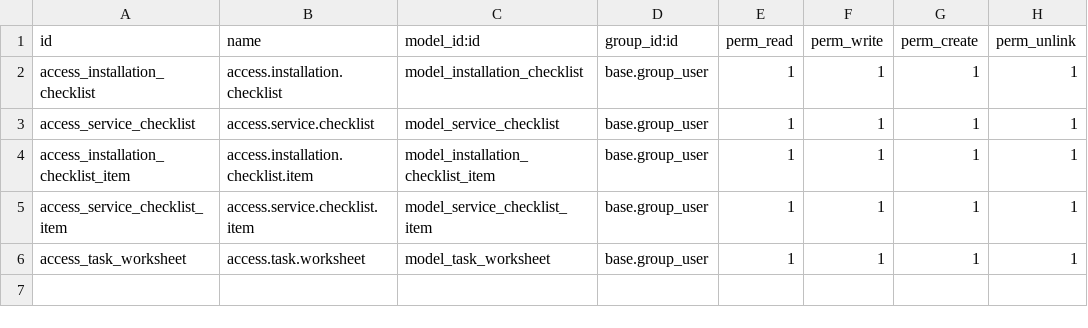
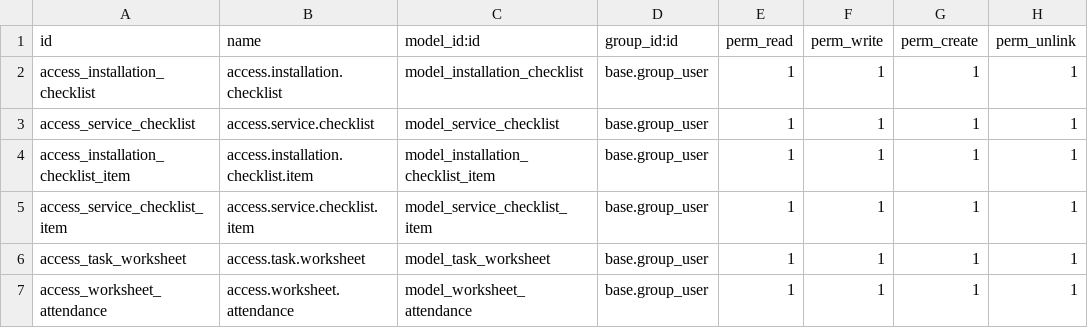
Before and after one commit to FarhanaJahanPT/FarhanaJahanPT.Gitub.io, a CSV file: beyond_worksheet/security/ir.model.access.csv, drawn as a sheet.

```diff
--- a/beyond_worksheet/security/ir.model.access.csv
+++ b/beyond_worksheet/security/ir.model.access.csv
@@ -6 +6,2 @@ access_service_checklist_item,access.service.checklist.item,model_service_checkl
 access_task_worksheet,access.task.worksheet,model_task_worksheet,base.group_user,1,1,1,1
+access_worksheet_attendance,access.worksheet.attendance,model_worksheet_attendance,base.group_user,1,1,1,1
```
Also changed, not shown: 10 other files.
